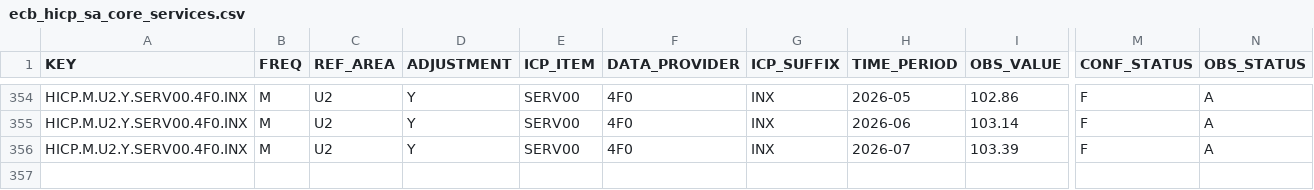
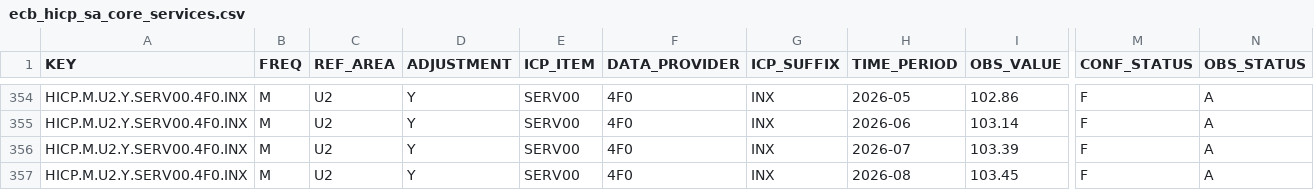
Before and after one commit to aliceodrumond/EuropeMonitor, a CSV file: data/raw/ecb_hicp_sa_core_services.csv, drawn as a sheet; only a part is shown, gaps mark what is left out; rows hold the shown columns only; the diff names each change by its address in the sheet, - before the commit and + after, or states it on an @@ line.

```diff
--- a/data/raw/ecb_hicp_sa_core_services.csv
+++ b/data/raw/ecb_hicp_sa_core_services.csv
+row 357: HICP.M.U2.Y.SERV00.4F0.INX | M | U2 | Y | SERV00 | 4F0 | INX | 2026-08 | 103.45 | F | A
```
Also changed, not shown: data/raw/ecb_hicp_sa_core_goods.csv, data/raw/ecb_hicp_sa_hicp_core.csv, 21 other files.
